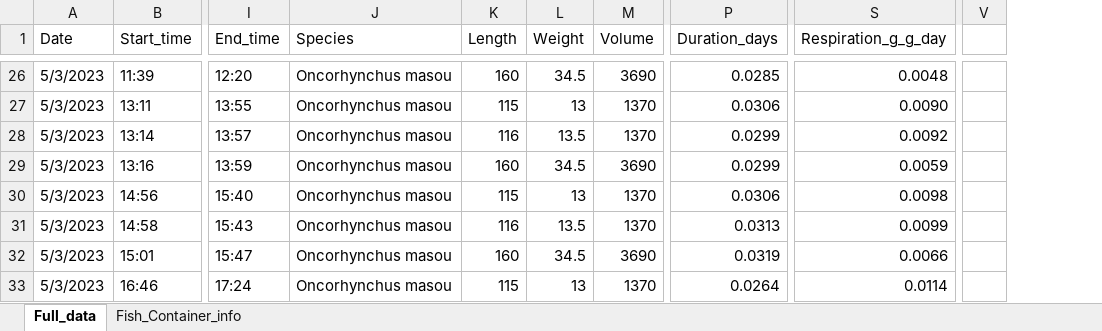
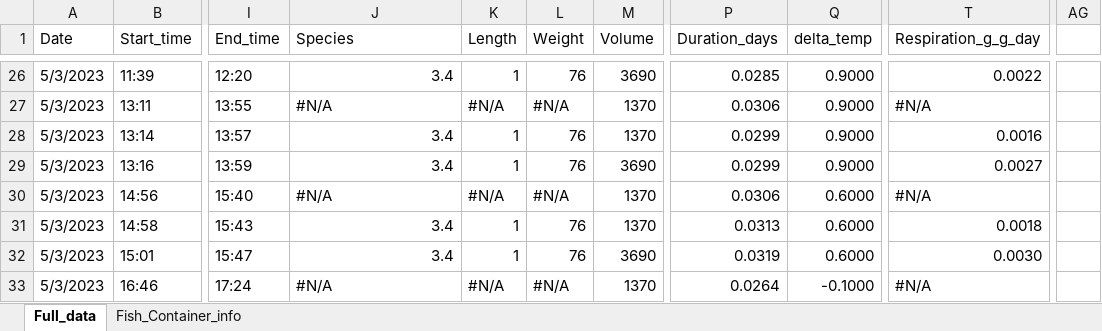
Before and after one commit to ljfischer2/Project_code, an Excel workbook: May2023_data_analysis_units.xlsx, sheet Full_data, drawn as a sheet; only a part is shown, gaps mark what is left out; values as stored, in another font and other column widths than the file's, no cell formats; charts and pictures not drawn; removed rows and columns are numbered as before the commit, all else as after; the diff covers the shown part only; the diff names each change by its address in the sheet, - before the commit and + after, or states it on an @@ line.

Commit message:
Added a final_df csv so that I can restart immediately from the clean-ish data

```diff
--- a/May2023_data_analysis_units.xlsx (sheet Full_data)
+++ b/May2023_data_analysis_units.xlsx (sheet Full_data)
+column Q (delta_temp), rows 26-33: 0.9000 | 0.9000 | 0.9000 | 0.9000 | 0.6000 | 0.6000 | 0.6000 | -0.1000
-column V, empty
+column AG, empty
-J26 (Species): Oncorhynchus masou
+J26 (Species): 3.4
-K26 (Length): 160
+K26 (Length): 1
-L26 (Weight): 34.5
+L26 (Weight): 76
-T26 (Respiration_g_g_day): 0.0048
+T26 (Respiration_g_g_day): 0.0022
-J27 (Species): Oncorhynchus masou
+J27 (Species): #N/A
-K27 (Length): 115
+K27 (Length): #N/A
-L27 (Weight): 13
+L27 (Weight): #N/A
-T27 (Respiration_g_g_day): 0.0090
+T27 (Respiration_g_g_day): #N/A
-J28:J29 (Species): Oncorhynchus masou
+J28:J29 (Species): 3.4
-K28 (Length): 116
+K28 (Length): 1
-L28 (Weight): 13.5
+L28 (Weight): 76
-T28 (Respiration_g_g_day): 0.0092
+T28 (Respiration_g_g_day): 0.0016
-K29 (Length): 160
+K29 (Length): 1
-L29 (Weight): 34.5
+L29 (Weight): 76
-T29 (Respiration_g_g_day): 0.0059
+T29 (Respiration_g_g_day): 0.0027
-J30 (Species): Oncorhynchus masou
+J30 (Species): #N/A
-K30 (Length): 115
+K30 (Length): #N/A
-L30 (Weight): 13
+L30 (Weight): #N/A
-T30 (Respiration_g_g_day): 0.0098
+T30 (Respiration_g_g_day): #N/A
-J31:J32 (Species): Oncorhynchus masou
+J31:J32 (Species): 3.4
-K31 (Length): 116
+K31 (Length): 1
-L31 (Weight): 13.5
+L31 (Weight): 76
-T31 (Respiration_g_g_day): 0.0099
+T31 (Respiration_g_g_day): 0.0018
-K32 (Length): 160
+K32 (Length): 1
-L32 (Weight): 34.5
+L32 (Weight): 76
-T32 (Respiration_g_g_day): 0.0066
+T32 (Respiration_g_g_day): 0.0030
-J33 (Species): Oncorhynchus masou
+J33 (Species): #N/A
-K33 (Length): 115
+K33 (Length): #N/A
-L33 (Weight): 13
+L33 (Weight): #N/A
-T33 (Respiration_g_g_day): 0.0114
+T33 (Respiration_g_g_day): #N/A
```
Also changed, not shown: 472 edited cells elsewhere in this sheet, sheet Fish_Container_info, cell formats, formulas that keep their value, charts or pictures, 11 other files.
